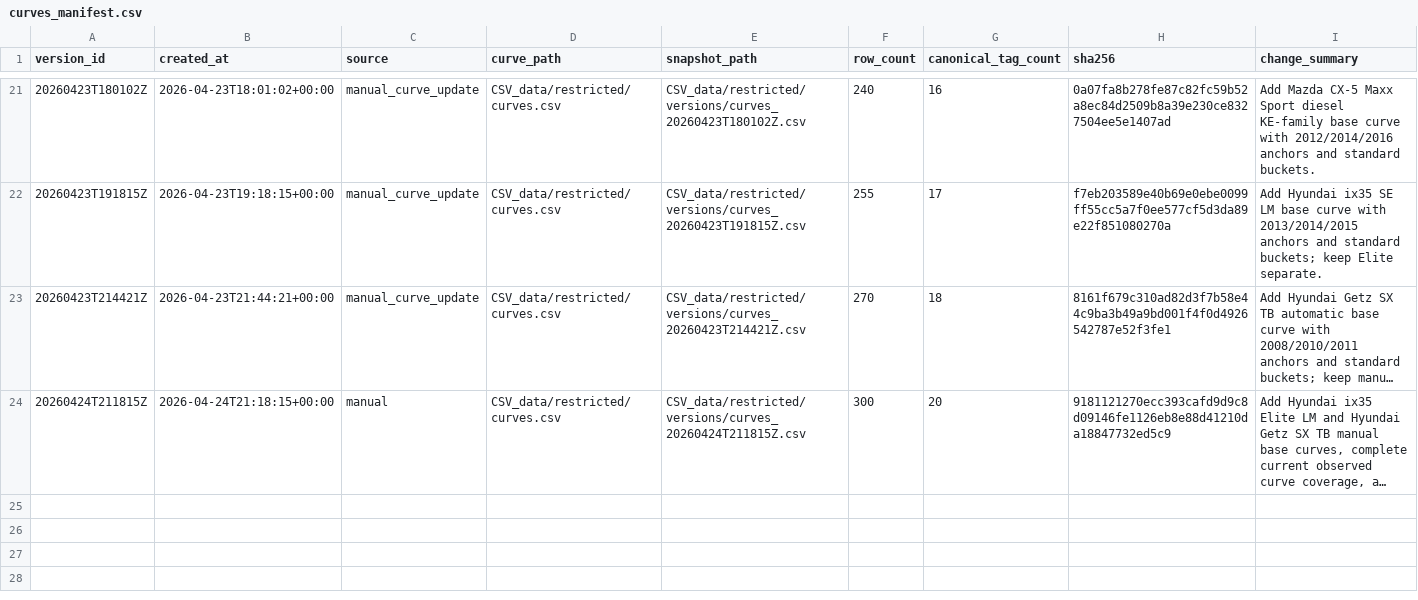
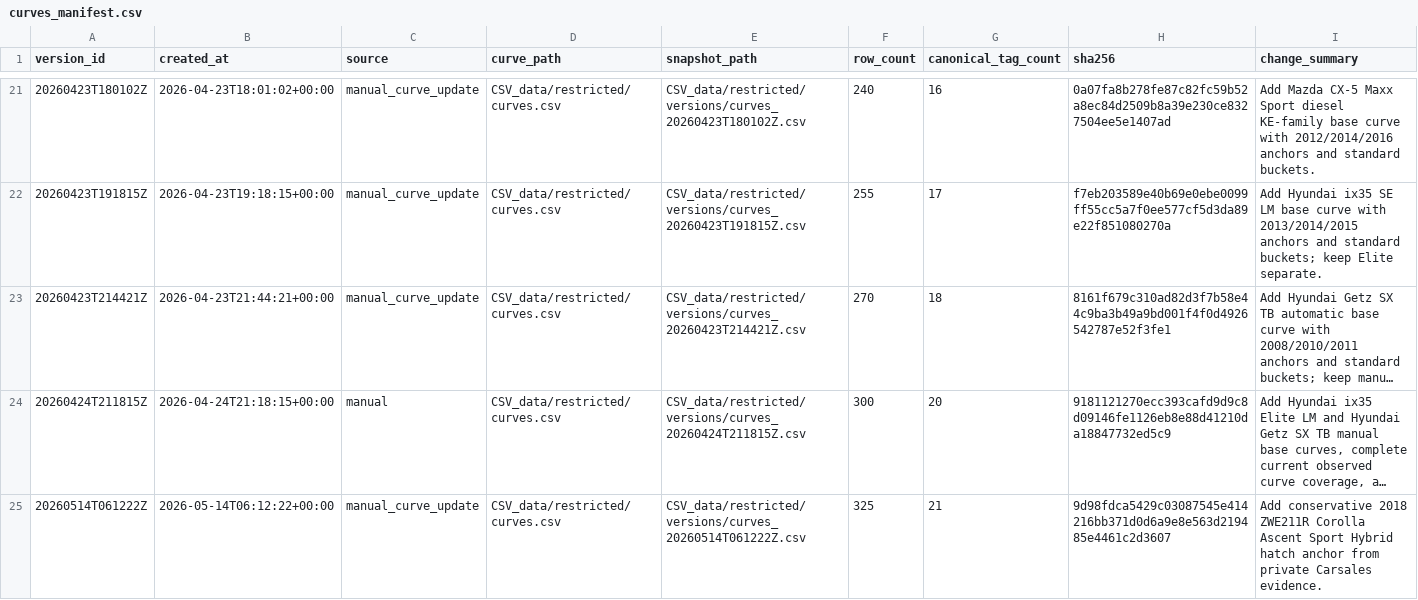
Before and after one commit to fallen-pc/autosniper, a CSV file: CSV_data/restricted/versions/curves_manifest.csv, drawn as a sheet; only a part is shown, gaps mark what is left out; long unchanged cells end in …; the diff names each change by its address in the sheet, - before the commit and + after, or states it on an @@ line.

```diff
--- a/CSV_data/restricted/versions/curves_manifest.csv
+++ b/CSV_data/restricted/versions/curves_manifest.csv
+row 25: 20260514T061222Z | 2026-05-14T06:12:22+00:00 | manual_curve_update | CSV_data/restricted/curves.csv | CSV_data/restricted/versions/curves_20260514T061222Z.csv | 325 | 21 | 9d98fdca5429c03087545e414216bb371d0d6a9e8e563d219485e4461c2d3607 | Add conservative 2018 ZWE211R Corolla Ascent Sport Hybrid hatch anchor from private Carsales evidence.
```
Also changed, not shown: CSV_data/restricted/curves.csv, 2 other files.
